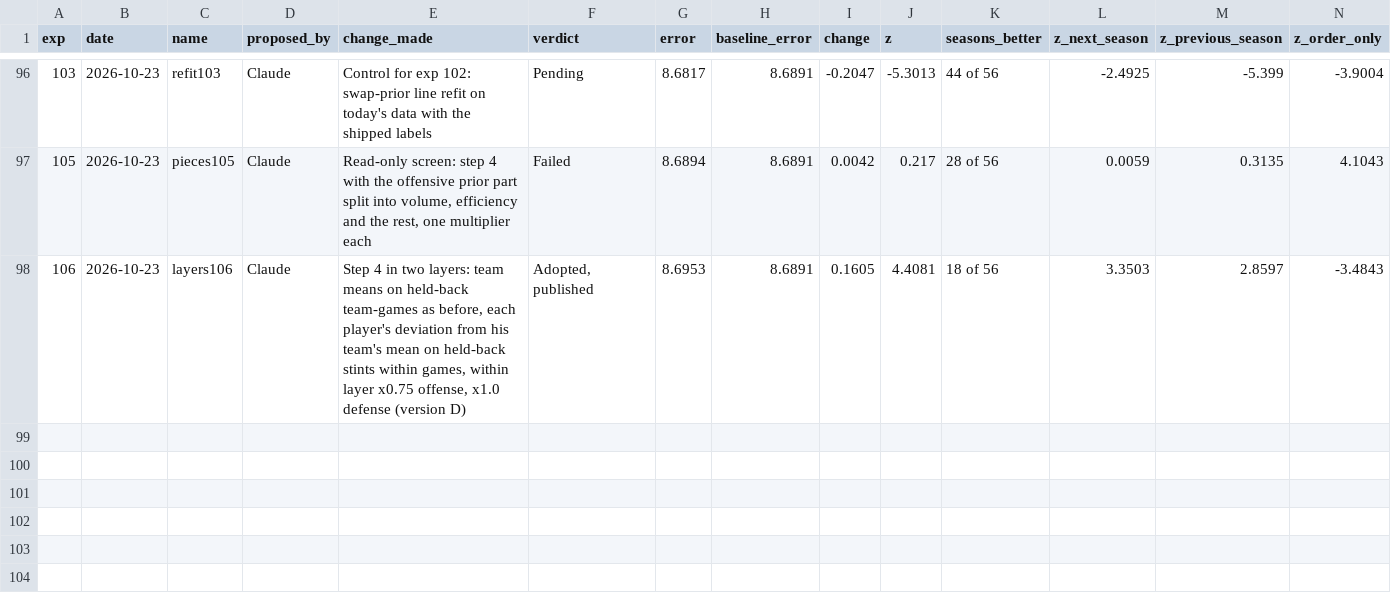
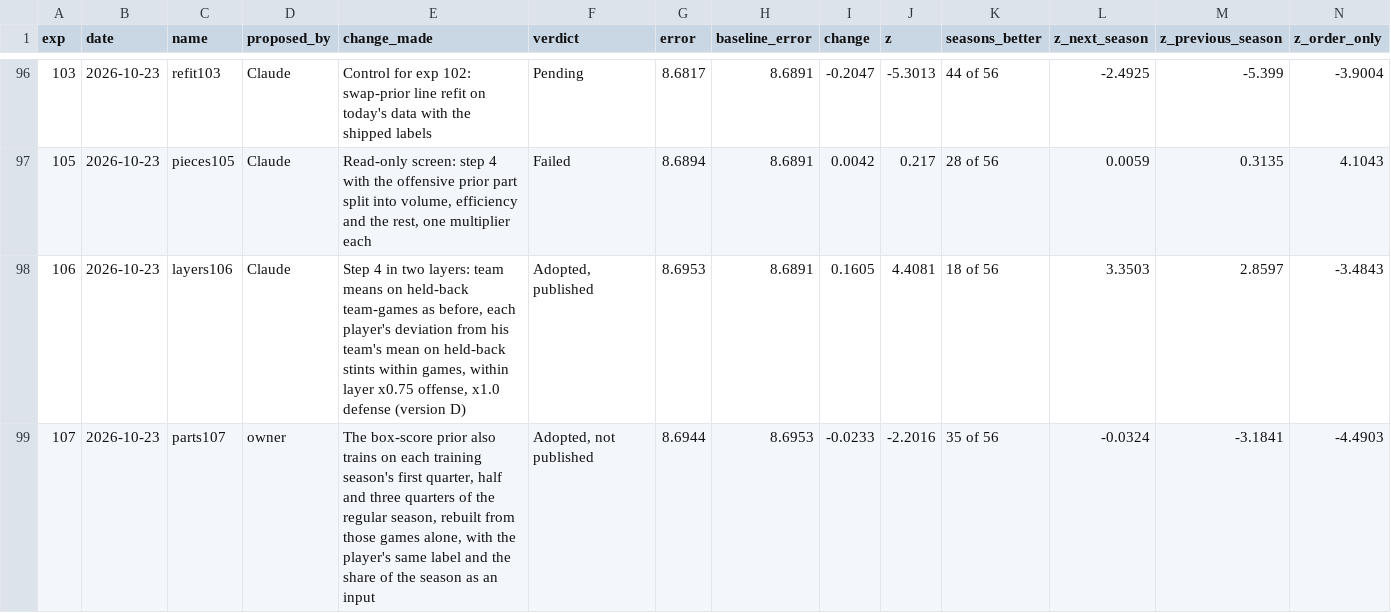
Before and after one commit to bbstats/openrapm, a CSV file: experiments/runs.csv, drawn as a sheet; only a part is shown, gaps mark what is left out; rows hold the shown columns only; the diff names each change by its address in the sheet, - before the commit and + after, or states it on an @@ line.

```diff
--- a/experiments/runs.csv
+++ b/experiments/runs.csv
+row 99: 107 | 2026-10-23 | parts107 | owner | The box-score prior also trains on each training season's first quarter, half and three quarters of the regular season, rebuilt from those games alone, with the player's same label and the share of the season as an input | Adopted, not published | 8.6944 | 8.6953 | -0.0233 | -2.2016 | 35 of 56 | -0.0324 | -3.1841 | -4.4903
```
Also changed, not shown: 22 other files.
